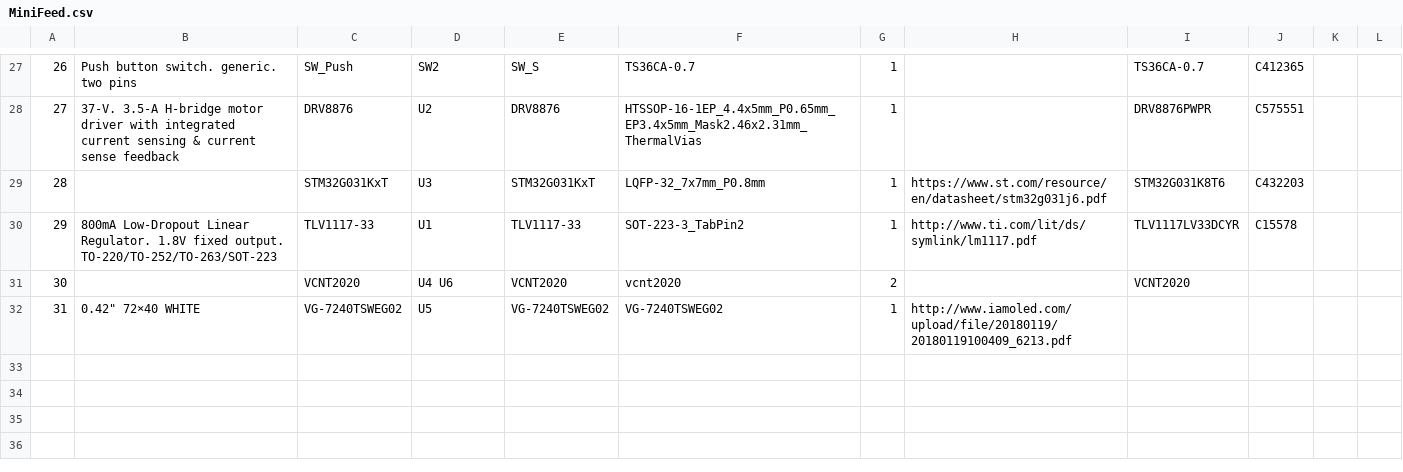
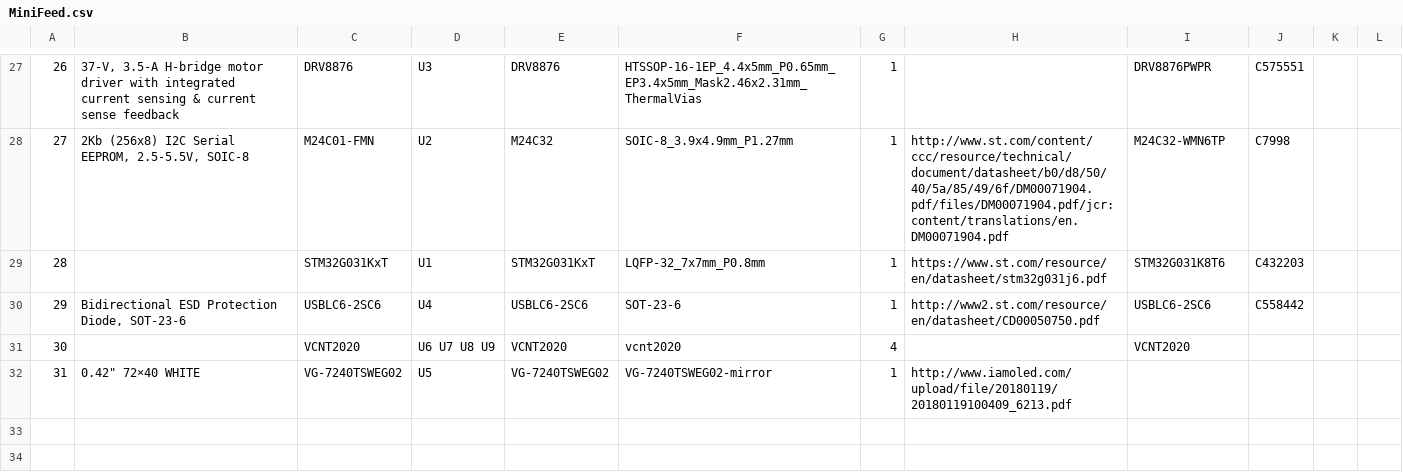
Before and after one commit to SG-O/MiniFeedPCB, a CSV file: Doc/MiniFeed.csv, drawn as a sheet; only a part is shown, gaps mark what is left out; the shorter side is filled out with more unchanged rows; the diff covers the shown part only; the diff names each change by its address in the sheet, - before the commit and + after, or states it on an @@ line.

Commit message:
Removed voltage regulator Added input protection Added more VCNT2020 sensors Fixed the motor driver overcurrent protection Replaced push buttons with smaller models

```diff
--- a/Doc/MiniFeed.csv
+++ b/Doc/MiniFeed.csv
-B27: Push button switch. generic. two pins
+B27: 37-V, 3.5-A H-bridge motor driver with integrated current sensing & current sense feedback
-C27: SW_Push
+C27: DRV8876
-D27: SW2
+D27: U3
-E27: SW_S
+E27: DRV8876
-F27: TS36CA-0.7
+F27: HTSSOP-16-1EP_4.4x5mm_P0.65mm_EP3.4x5mm_Mask2.46x2.31mm_ThermalVias
-I27: TS36CA-0.7
+I27: DRV8876PWPR
-J27: C412365
+J27: C575551
-B28: 37-V. 3.5-A H-bridge motor driver with integrated current sensing & current sense feedback
+B28: 2Kb (256x8) I2C Serial EEPROM, 2.5-5.5V, SOIC-8
-C28: DRV8876
+C28: M24C01-FMN
-E28: DRV8876
+E28: M24C32
-F28: HTSSOP-16-1EP_4.4x5mm_P0.65mm_EP3.4x5mm_Mask2.46x2.31mm_ThermalVias
+F28: SOIC-8_3.9x4.9mm_P1.27mm
-H28: (empty)
+H28: http://www.st.com/content/ccc/resource/technical/document/datasheet/b0/d8/50/40/5a/85/49/6f/DM00071904.pdf/files/DM00071904.pdf/jcr:content/translations/en.DM00071904.pdf
-I28: DRV8876PWPR
+I28: M24C32-WMN6TP
-J28: C575551
+J28: C7998
-D29: U3
+D29: U1
-B30: 800mA Low-Dropout Linear Regulator. 1.8V fixed output. TO-220/TO-252/TO-263/SOT-223
+B30: Bidirectional ESD Protection Diode, SOT-23-6
-C30: TLV1117-33
+C30: USBLC6-2SC6
-D30: U1
+D30: U4
-E30: TLV1117-33
+E30: USBLC6-2SC6
-F30: SOT-223-3_TabPin2
+F30: SOT-23-6
-H30: http://www.ti.com/lit/ds/symlink/lm1117.pdf
+H30: http://www2.st.com/resource/en/datasheet/CD00050750.pdf
-I30: TLV1117LV33DCYR
+I30: USBLC6-2SC6
-J30: C15578
+J30: C558442
-D31: U4 U6
+D31: U6 U7 U8 U9
-G31: 2
+G31: 4
-F32: VG-7240TSWEG02
+F32: VG-7240TSWEG02-mirror
```
Also changed, not shown: 123 edited cells elsewhere in this file, 9 other files.
